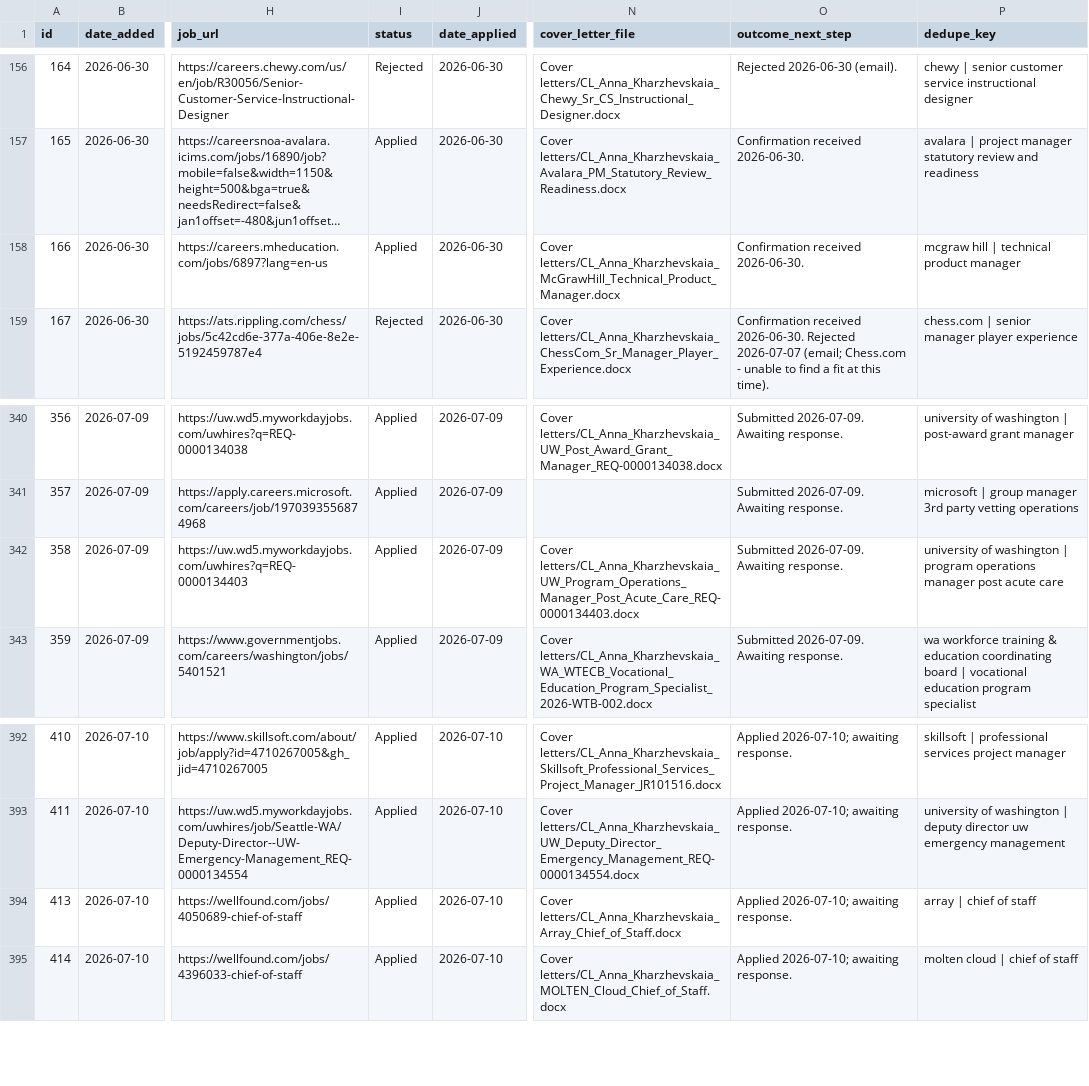
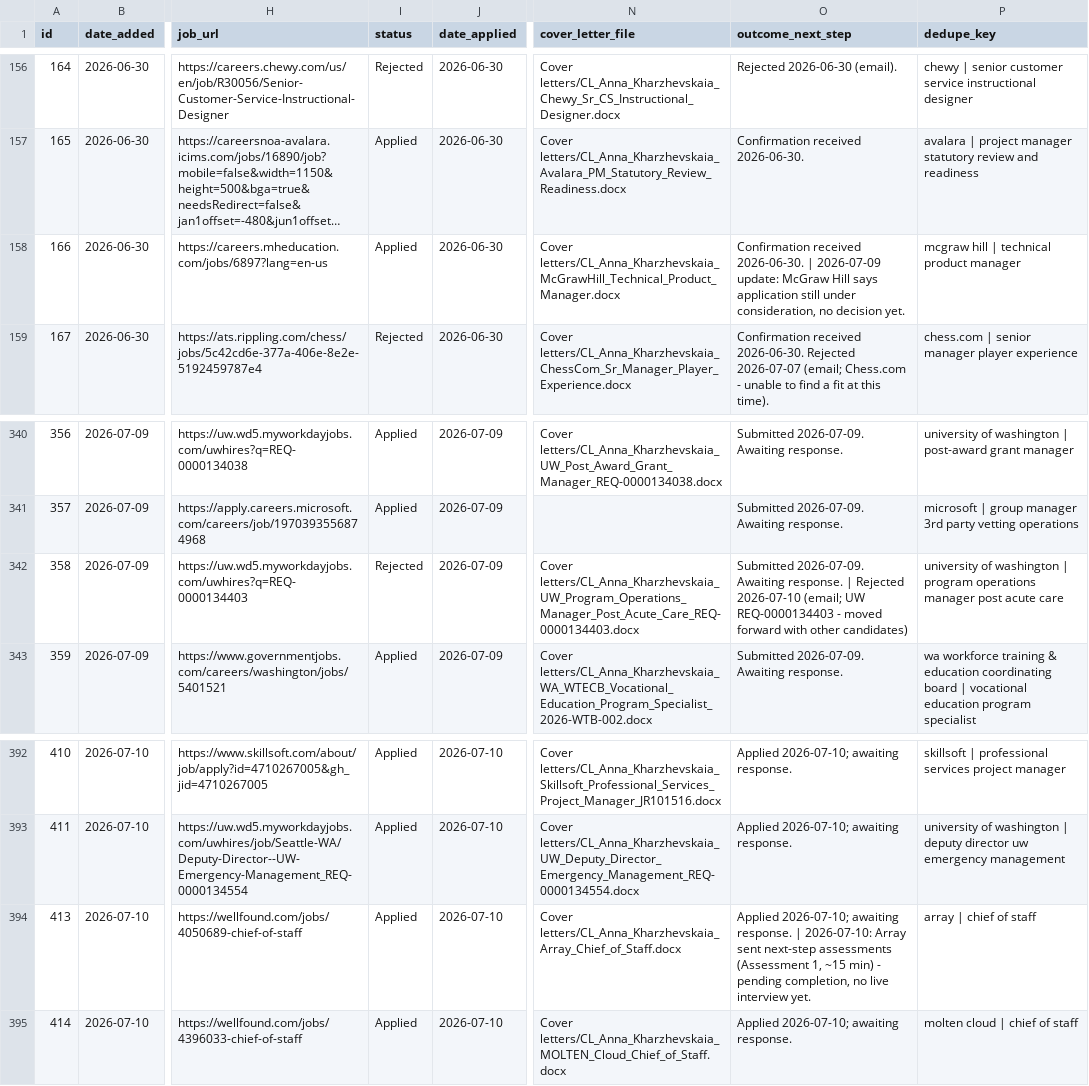
Before and after one commit to undrsky/t32tfoes3m, a CSV file: applications_tracker.csv, drawn as a sheet; only a part is shown, gaps mark what is left out; long unchanged cells end in …; the diff covers the shown part only; the diff names each change by its address in the sheet, - before the commit and + after, or states it on an @@ line.

```diff
--- a/applications_tracker.csv
+++ b/applications_tracker.csv
-O158 (outcome_next_step): …received 2026-06-30.
+O158 (outcome_next_step): …received 2026-06-30. | 2026-07-09 update: McGraw Hill says application still under consideration, no decision yet.
-I342 (status): Applied
+I342 (status): Rejected
-O342 (outcome_next_step): …Awaiting response.
+O342 (outcome_next_step): …Awaiting response. | Rejected 2026-07-10 (email; UW REQ-0000134403 - moved forward with other candidates)
-O394 (outcome_next_step): …awaiting response.
+O394 (outcome_next_step): …awaiting response. | 2026-07-10: Array sent next-step assessments (Assessment 1, ~15 min) - pending completion, no live interview yet.
```
Also changed, not shown: 11 edited cells elsewhere in this file, 2 other files.
